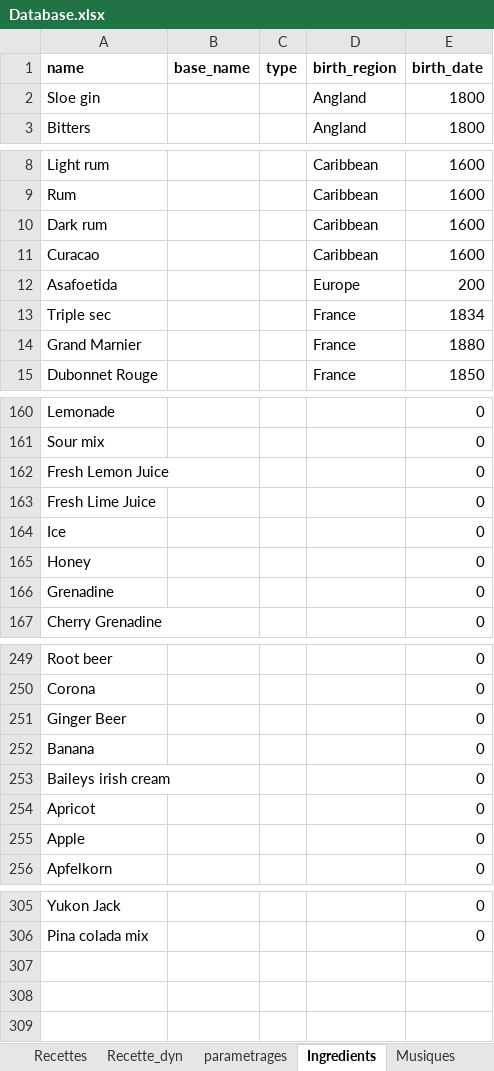
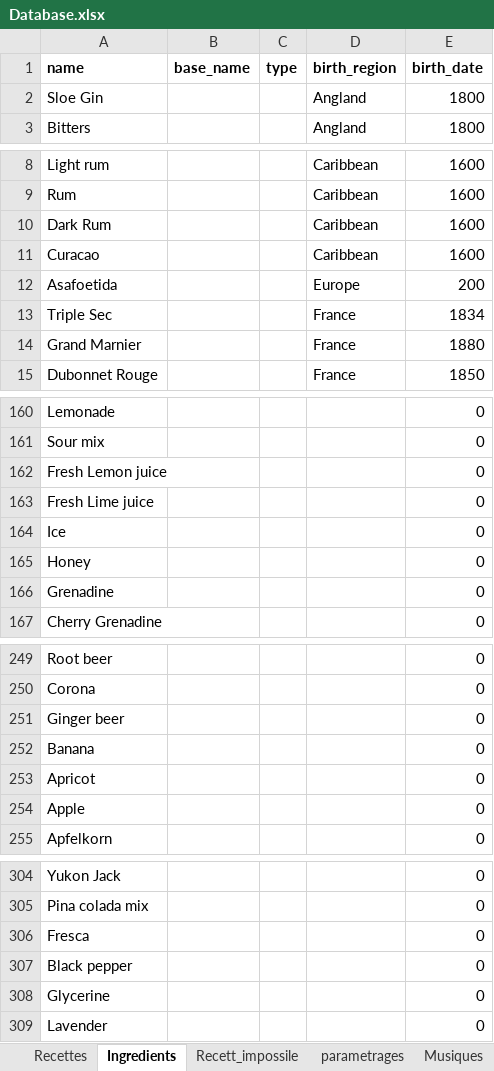
Before and after one commit to gui4d/musicocktail, an Excel workbook: python_version/Database/Database.xlsx, sheet Ingredients, drawn as a sheet; only a part is shown, gaps mark what is left out; values as stored, in another font and other column widths than the file's, no borders; removed rows and columns are numbered as before the commit, all else as after; the diff covers the shown part only; the diff names each change by its address in the sheet, - before the commit and + after, or states it on an @@ line.

```diff
--- a/python_version/Database/Database.xlsx (sheet Ingredients)
+++ b/python_version/Database/Database.xlsx (sheet Ingredients)
-sheet tab: Recette_dyn
+sheet tab: Recett_impossile
@@ sheet tab order changed: Recettes | Ingredients | Recett_impossile | parametrages | Musiques @@
-A2 (name): Sloe gin
+A2 (name): Sloe Gin
-A10 (name): Dark rum
+A10 (name): Dark Rum
-A13 (name): Triple sec
+A13 (name): Triple Sec
-A162 (name): Fresh Lemon Juice
+A162 (name): Fresh Lemon juice
-A163 (name): Fresh Lime Juice
+A163 (name): Fresh Lime juice
-A251 (name): Ginger Beer
+A251 (name): Ginger beer
-row 253: Baileys irish cream |  |  |  | 0
+row 306: Fresca |  |  |  | 0
+row 307: Black pepper |  |  |  | 0
+row 308: Glycerine |  |  |  | 0
+row 309: Lavender |  |  |  | 0
```
Also changed, not shown: 6 edited cells elsewhere in this sheet, sheet Recettes, sheet Recett_impossile, hidden cells, 11 other files.
